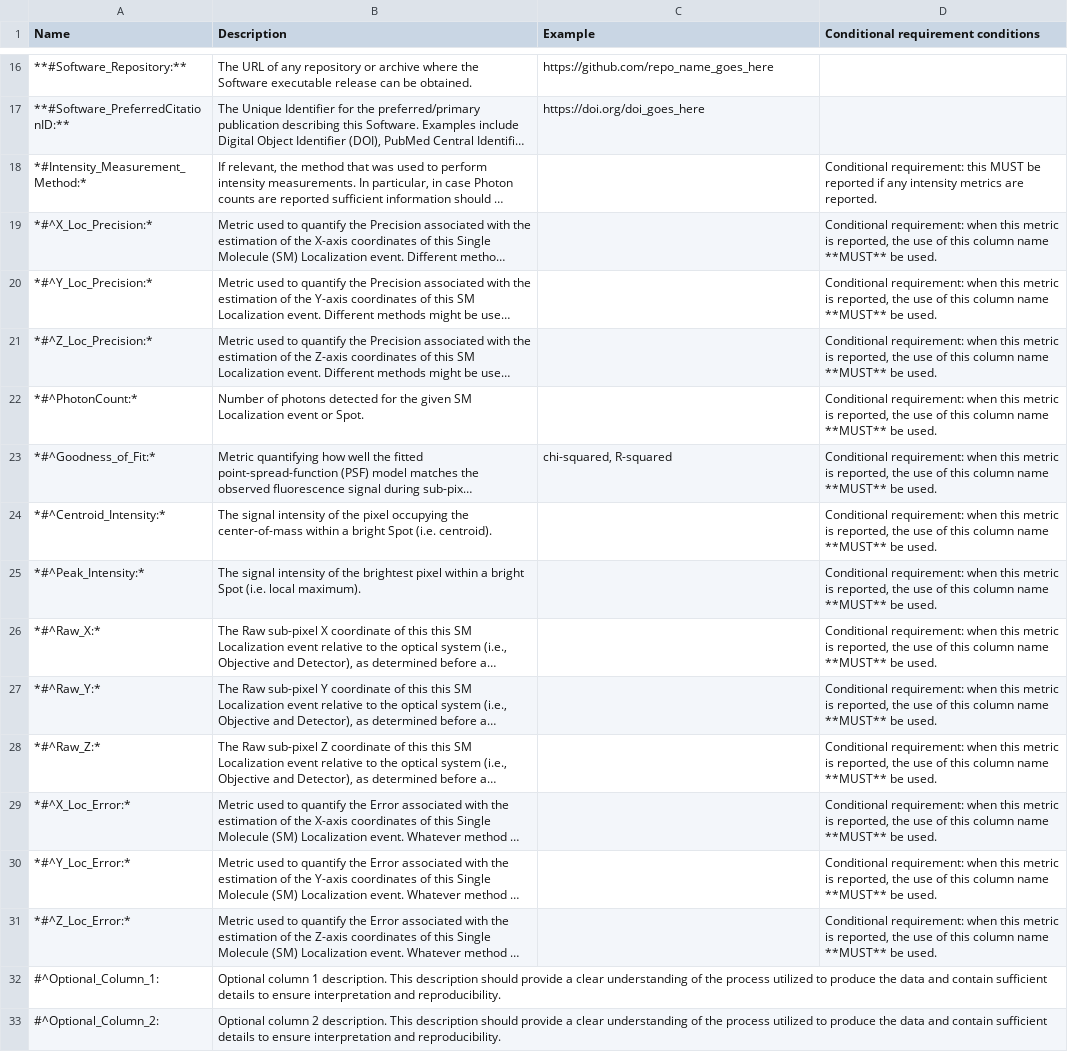
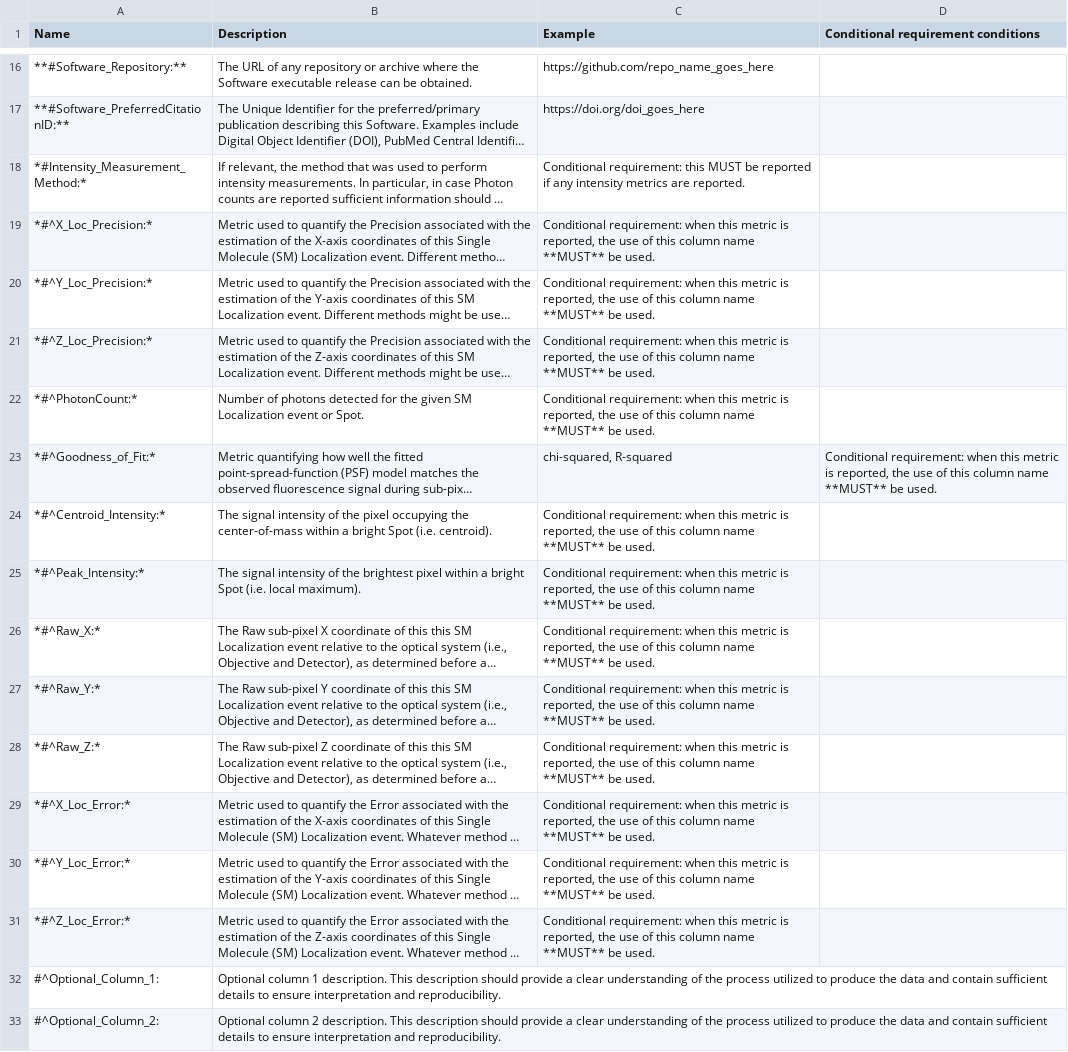
Before and after one commit to 4dn-dcic/fish_omics_format, a CSV file: docs/source/tables/vol_quality_header.csv, drawn as a sheet; only a part is shown, gaps mark what is left out; long unchanged cells end in …; the diff names each change by its address in the sheet, - before the commit and + after, or states it on an @@ line.

Commit message:
Fixed vol_quality_header.csv too many columns

```diff
--- a/docs/source/tables/vol_quality_header.csv
+++ b/docs/source/tables/vol_quality_header.csv
-C18 (Example): (empty)
+C18 (Example): Conditional requirement: this MUST be reported if any intensity metrics are reported.
-D18: Conditional requirement: this MUST be reported if any intensity metrics are reported.
+D18: (empty)
-C19:C22 (Example): (empty)
+C19:C22 (Example): Conditional requirement: when this metric is reported, the use of this column name **MUST** be used.
-D19:D22: Conditional requirement: when this metric is reported, the use of this column name **MUST** be used.
+D19:D22: (empty)
-C24:C31 (Example): (empty)
+C24:C31 (Example): Conditional requirement: when this metric is reported, the use of this column name **MUST** be used.
-D24:D31: Conditional requirement: when this metric is reported, the use of this column name **MUST** be used.
+D24:D31: (empty)
```
